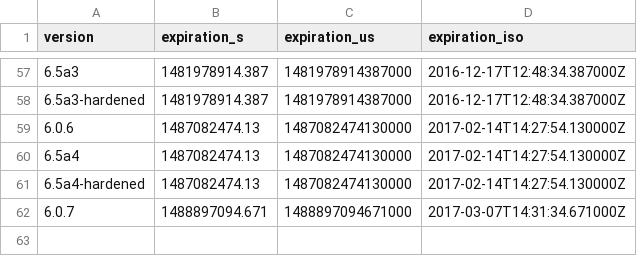
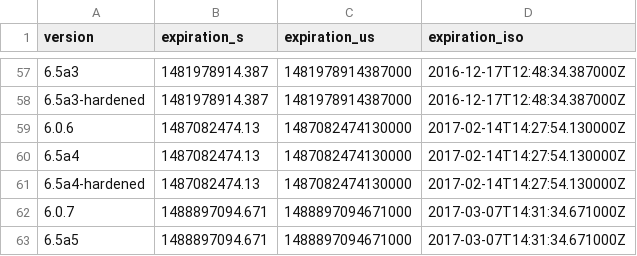
Before and after one commit to mnordhoff/firefox-pin-data, a CSV file: tor-browser-expiration.csv, drawn as a sheet; only a part is shown, gaps mark what is left out; the diff names each change by its address in the sheet, - before the commit and + after, or states it on an @@ line.

Commit message:
Tentative TBB 6.5a5 (tor-browser-45.5.1esr-6.5-1-build1)

```diff
--- a/tor-browser-expiration.csv
+++ b/tor-browser-expiration.csv
+row 63: 6.5a5 | 1488897094.671 | 1488897094671000 | 2017-03-07T14:31:34.671000Z
```
Also changed, not shown: tor-browser-alpha-expiration-release-dates.csv, tor-browser-alpha-releases.csv, 3 other files.
